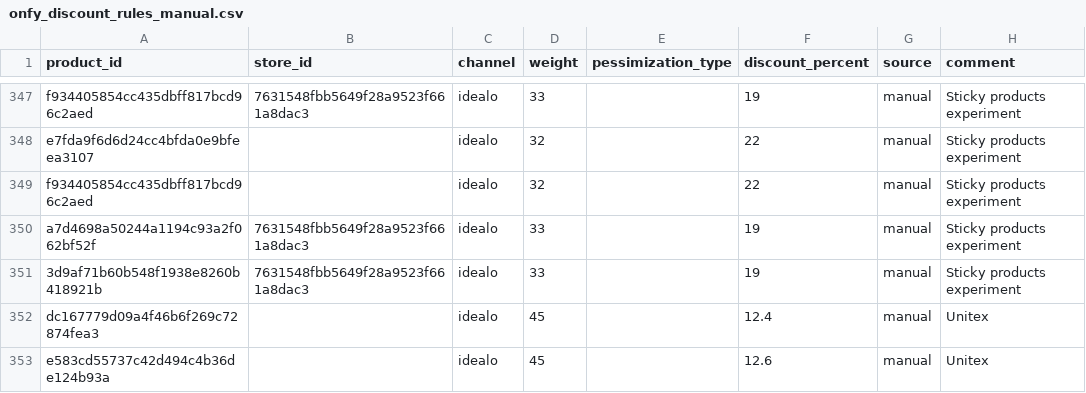
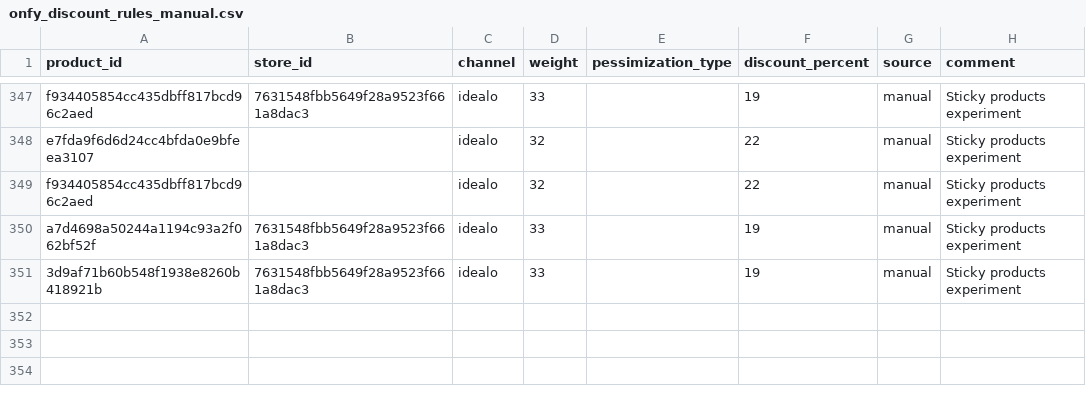
Before and after one commit to david-but-its-daweed/dbt-spark-models, a CSV file: seeds/onfy_discount_rules_manual.csv, drawn as a sheet; only a part is shown, gaps mark what is left out.

Commit message:
Revert "Update onfy_discount_rules_manual.csv" (#931)
Reverts joomcode/dbt-spark-models#930

```diff
--- a/seeds/onfy_discount_rules_manual.csv
+++ b/seeds/onfy_discount_rules_manual.csv
@@ -351,3 +351 @@ a7d4698a50244a1194c93a2f062bf52f,7631548fbb5649f28a9523f661a8dac3,idealo,33,,19,
 3d9af71b60b548f1938e8260b418921b,7631548fbb5649f28a9523f661a8dac3,idealo,33,,19,manual,Sticky products experiment
-dc167779d09a4f46b6f269c72874fea3,,idealo,45,,12.4,manual,Unitex
-e583cd55737c42d494c4b36de124b93a,,idealo,45,,12.6,manual,Unitex
```
